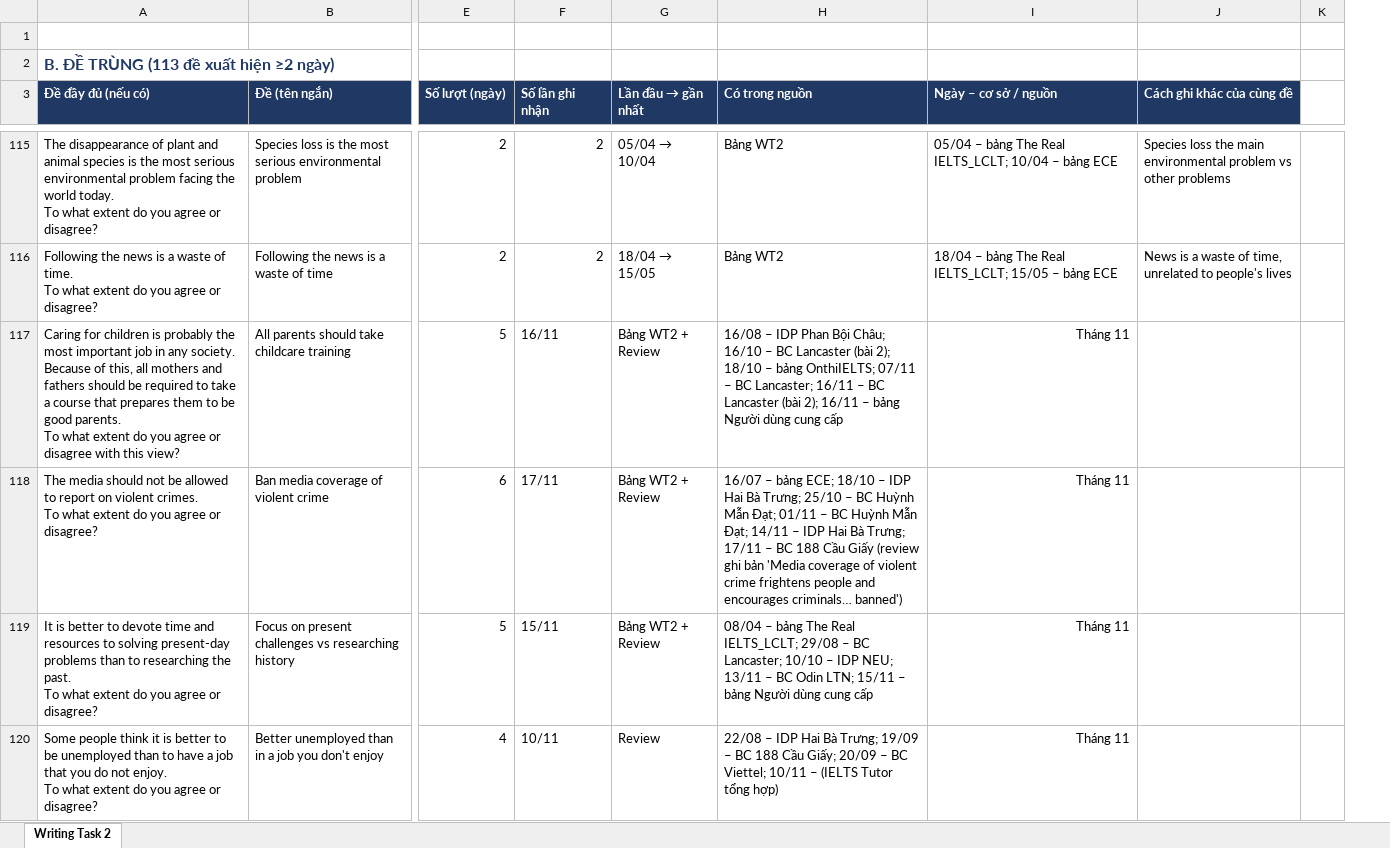
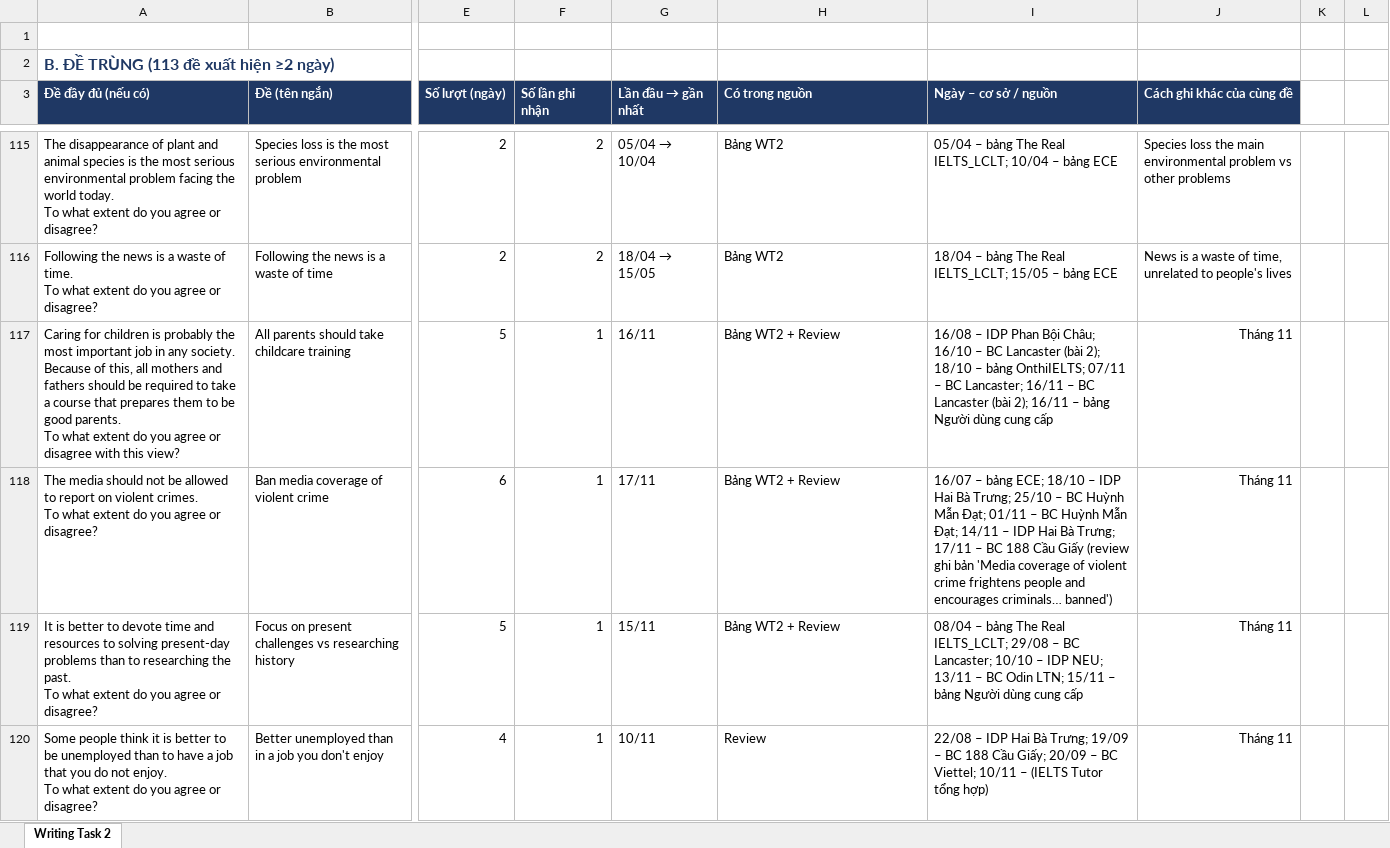
Before and after one commit to PhamBaoThanhHuyen/StaticHuyenIELTSWebsite, an Excel workbook: w2.xlsx, sheet Writing Task 2, drawn as a sheet; only a part is shown, gaps mark what is left out; values as stored, in another font and other column widths than the file's, no borders; conditional formats not drawn; the diff covers the shown part only; the diff names each change by its address in the sheet, - before the commit and + after, or states it on an @@ line.

```diff
--- a/w2.xlsx (sheet Writing Task 2)
+++ b/w2.xlsx (sheet Writing Task 2)
+column L, empty
-F117 (Số lần ghi nhận): 16/11
+F117 (Số lần ghi nhận): 1
-G117 (Lần đầu → gần nhất): Bảng WT2 + Review
+G117 (Lần đầu → gần nhất): 16/11
-H117 (Có trong nguồn): 16/08 – IDP Phan Bội Châu; 16/10 – BC Lancaster (bài 2); 18/10 – bảng OnthiIELTS; 07/11 – BC Lancaster; 16/11 – BC Lancaster (bài 2); 16/11 – bảng Người dùng cung cấp
+H117 (Có trong nguồn): Bảng WT2 + Review
-I117 (Ngày – cơ sở / nguồn): Tháng 11
+I117 (Ngày – cơ sở / nguồn): 16/08 – IDP Phan Bội Châu; 16/10 – BC Lancaster (bài 2); 18/10 – bảng OnthiIELTS; 07/11 – BC Lancaster; 16/11 – BC Lancaster (bài 2); 16/11 – bảng Người dùng cung cấp
-J117:J120 (Cách ghi khác của cùng đề): (empty)
+J117:J120 (Cách ghi khác của cùng đề): Tháng 11
-F118 (Số lần ghi nhận): 17/11
+F118 (Số lần ghi nhận): 1
-G118 (Lần đầu → gần nhất): Bảng WT2 + Review
+G118 (Lần đầu → gần nhất): 17/11
-H118 (Có trong nguồn): 16/07 – bảng ECE; 18/10 – IDP Hai Bà Trưng; 25/10 – BC Huỳnh Mẫn Đạt; 01/11 – BC Huỳnh Mẫn Đạt; 14/11 – IDP Hai Bà Trưng; 17/11 – BC 188 Cầu Giấy (review ghi bản 'Media coverage of violent crime frightens people and encourages criminals… banned')
+H118 (Có trong nguồn): Bảng WT2 + Review
-I118 (Ngày – cơ sở / nguồn): Tháng 11
+I118 (Ngày – cơ sở / nguồn): 16/07 – bảng ECE; 18/10 – IDP Hai Bà Trưng; 25/10 – BC Huỳnh Mẫn Đạt; 01/11 – BC Huỳnh Mẫn Đạt; 14/11 – IDP Hai Bà Trưng; 17/11 – BC 188 Cầu Giấy (review ghi bản 'Media coverage of violent crime frightens people and encourages criminals… banned')
-F119 (Số lần ghi nhận): 15/11
+F119 (Số lần ghi nhận): 1
-G119 (Lần đầu → gần nhất): Bảng WT2 + Review
+G119 (Lần đầu → gần nhất): 15/11
-H119 (Có trong nguồn): 08/04 – bảng The Real IELTS_LCLT; 29/08 – BC Lancaster; 10/10 – IDP NEU; 13/11 – BC Odin LTN; 15/11 – bảng Người dùng cung cấp
+H119 (Có trong nguồn): Bảng WT2 + Review
-I119 (Ngày – cơ sở / nguồn): Tháng 11
+I119 (Ngày – cơ sở / nguồn): 08/04 – bảng The Real IELTS_LCLT; 29/08 – BC Lancaster; 10/10 – IDP NEU; 13/11 – BC Odin LTN; 15/11 – bảng Người dùng cung cấp
-F120 (Số lần ghi nhận): 10/11
+F120 (Số lần ghi nhận): 1
-G120 (Lần đầu → gần nhất): Review
+G120 (Lần đầu → gần nhất): 10/11
-H120 (Có trong nguồn): 22/08 – IDP Hai Bà Trưng; 19/09 – BC 188 Cầu Giấy; 20/09 – BC Viettel; 10/11 – (IELTS Tutor tổng hợp)
+H120 (Có trong nguồn): Review
-I120 (Ngày – cơ sở / nguồn): Tháng 11
+I120 (Ngày – cơ sở / nguồn): 22/08 – IDP Hai Bà Trưng; 19/09 – BC 188 Cầu Giấy; 20/09 – BC Viettel; 10/11 – (IELTS Tutor tổng hợp)
```
Also changed, not shown: 1806 edited cells elsewhere in this sheet, formulas that keep their value, 1 other file.
